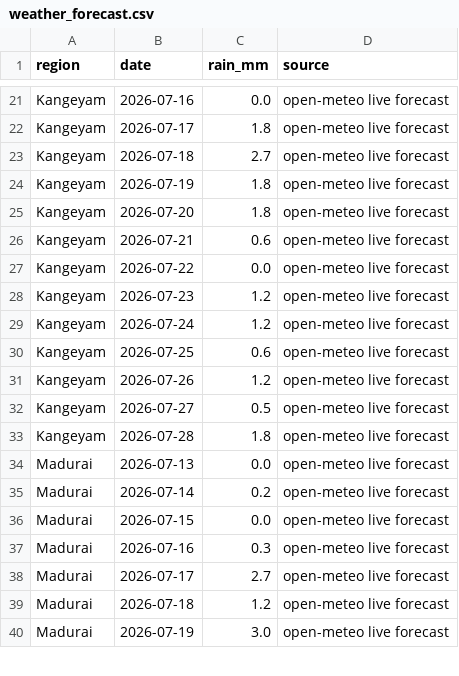
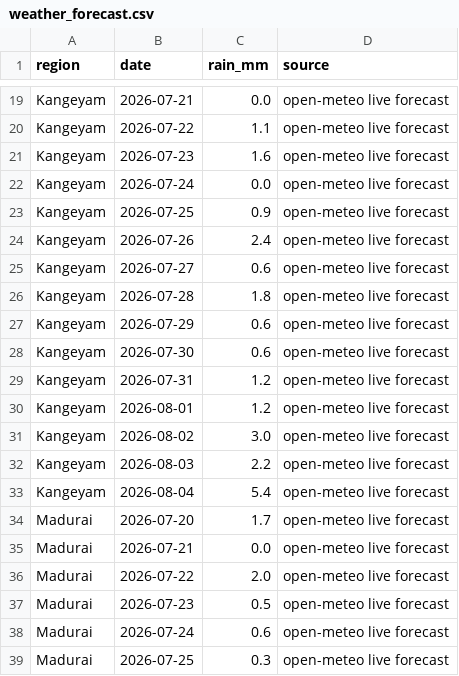
Before and after one commit to manvith2003/vaighai_, a CSV file: data/bronze/weather_forecast.csv, drawn as a sheet; only a part is shown, gaps mark what is left out; removed rows and columns are numbered as before the commit, all else as after; the diff covers the shown part only; the diff names each change by its address in the sheet, - before the commit and + after, or states it on an @@ line.

```diff
--- a/data/bronze/weather_forecast.csv
+++ b/data/bronze/weather_forecast.csv
-B19 (date): 2026-07-16
+B19 (date): 2026-07-21
-row 22: Kangeyam | 2026-07-17 | 1.8 | open-meteo live forecast
-row 23: Kangeyam | 2026-07-18 | 2.7 | open-meteo live forecast
-row 24: Kangeyam | 2026-07-19 | 1.8 | open-meteo live forecast
-row 25: Kangeyam | 2026-07-20 | 1.8 | open-meteo live forecast
-row 26: Kangeyam | 2026-07-21 | 0.6 | open-meteo live forecast
-C20 (rain_mm): 0.0
+C20 (rain_mm): 1.1
-C21 (rain_mm): 1.2
+C21 (rain_mm): 1.6
-C22 (rain_mm): 1.2
+C22 (rain_mm): 0.0
-C23 (rain_mm): 0.6
+C23 (rain_mm): 0.9
-C24 (rain_mm): 1.2
+C24 (rain_mm): 2.4
-C25 (rain_mm): 0.5
+C25 (rain_mm): 0.6
-row 34: Madurai | 2026-07-13 | 0.0 | open-meteo live forecast
+row 27: Kangeyam | 2026-07-29 | 0.6 | open-meteo live forecast
+row 28: Kangeyam | 2026-07-30 | 0.6 | open-meteo live forecast
+row 29: Kangeyam | 2026-07-31 | 1.2 | open-meteo live forecast
+row 30: Kangeyam | 2026-08-01 | 1.2 | open-meteo live forecast
+row 31: Kangeyam | 2026-08-02 | 3.0 | open-meteo live forecast
+row 32: Kangeyam | 2026-08-03 | 2.2 | open-meteo live forecast
+row 33: Kangeyam | 2026-08-04 | 5.4 | open-meteo live forecast
-B34 (date): 2026-07-14
+B34 (date): 2026-07-20
-C34 (rain_mm): 0.2
+C34 (rain_mm): 1.7
-B35 (date): 2026-07-15
+B35 (date): 2026-07-21
-B36 (date): 2026-07-16
+B36 (date): 2026-07-22
-C36 (rain_mm): 0.3
+C36 (rain_mm): 2.0
-B37 (date): 2026-07-17
+B37 (date): 2026-07-23
-C37 (rain_mm): 2.7
+C37 (rain_mm): 0.5
-B38 (date): 2026-07-18
+B38 (date): 2026-07-24
-C38 (rain_mm): 1.2
+C38 (rain_mm): 0.6
-B39 (date): 2026-07-19
+B39 (date): 2026-07-25
-C39 (rain_mm): 3.0
+C39 (rain_mm): 0.3
```
Also changed, not shown: 4 added rows, 5 removed rows and 94 edited cells elsewhere in this file, data/bronze/weather_monthly.csv, data/gold/concentration_risk.csv, 13 other files.
